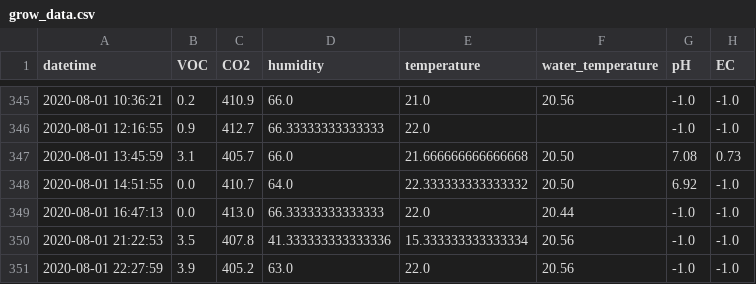
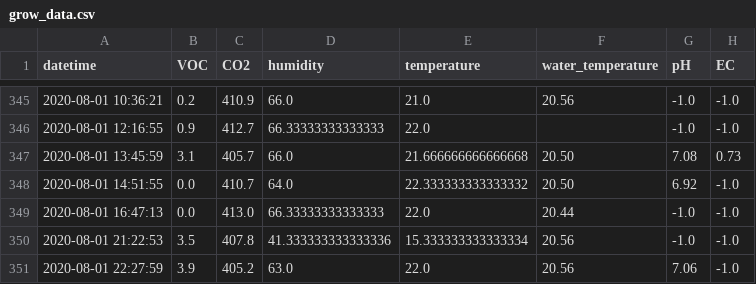
Before and after one commit to symeonn/grow-box-data, a CSV file: gb_csv/grow_data.csv, drawn as a sheet; only a part is shown, gaps mark what is left out.

Commit message:
data push

```diff
--- a/gb_csv/grow_data.csv
+++ b/gb_csv/grow_data.csv
@@ -350,2 +350,2 @@ datetime,VOC,CO2,humidity,temperature,water_temperature,pH,EC
 2020-08-01 21:22:53,3.5,407.8,41.333333333333336,15.333333333333334,20.56,-1.0,-1.0
-2020-08-01 22:27:59,3.9,405.2,63.0,22.0,20.56,-1.0,-1.0
+2020-08-01 22:27:59,3.9,405.2,63.0,22.0,20.56,7.06,-1.0
```
Also changed, not shown: 5 other files.
